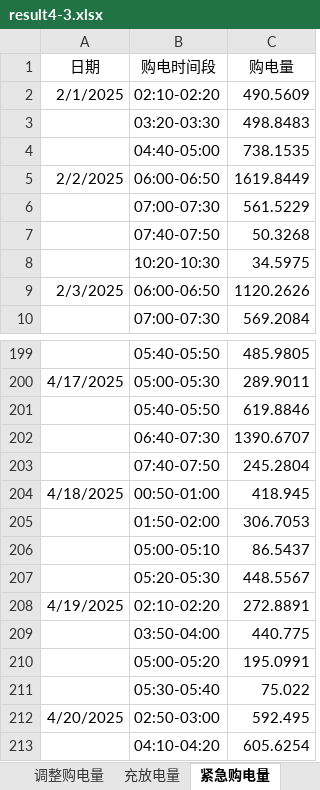
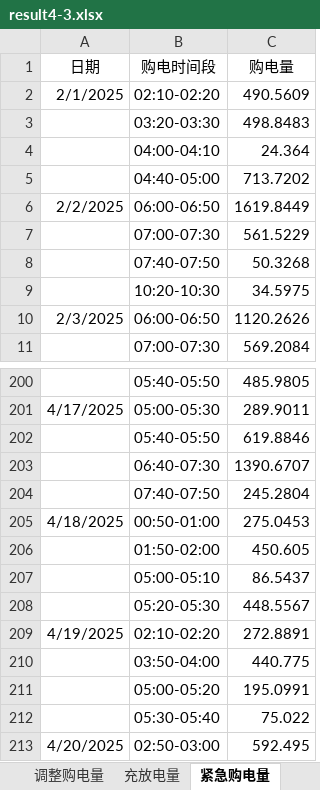
Before and after one commit to liuzongtang/shumo_c_deepseek_nb, an Excel workbook: result4-3.xlsx, sheet 紧急购电量, drawn as a sheet; only a part is shown, gaps mark what is left out; the shorter side is filled out with more unchanged rows; values as stored, in another font and other column widths than the file's, no borders; removed rows and columns are numbered as before the commit, all else as after; the diff names each change by its address in the sheet, - before the commit and + after, or states it on an @@ line.

```diff
--- a/result4-3.xlsx (sheet 紧急购电量)
+++ b/result4-3.xlsx (sheet 紧急购电量)
-row 4:  | 04:40-05:00 | 738.1535
+row 4:  | 04:00-04:10 | 24.364
+row 5:  | 04:40-05:00 | 713.7202
-C205 (购电量): 418.945
+C205 (购电量): 275.0453
-C206 (购电量): 306.7053
+C206 (购电量): 450.605
```
Also changed, not shown: sheet 充放电量, sheet 计划购电量, sheet 调整购电量, result2.xlsx, result2_deterministic.xlsx, 18 other files.
